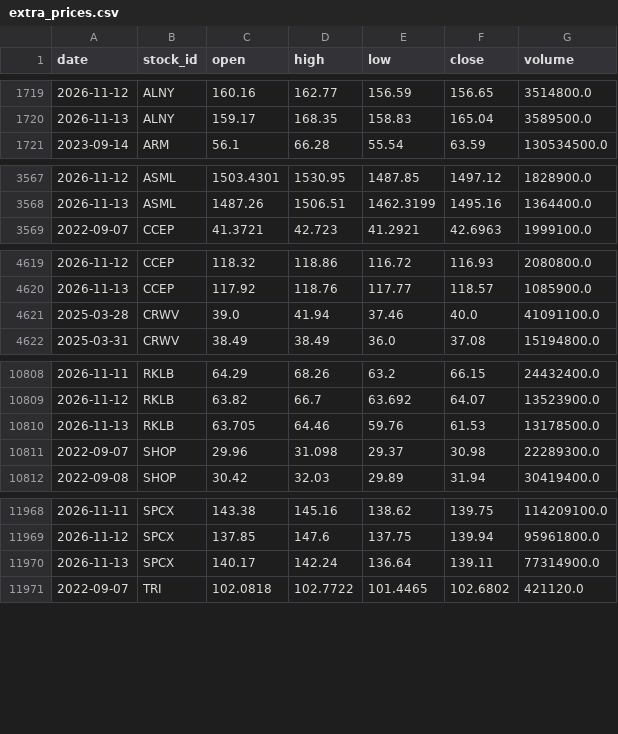
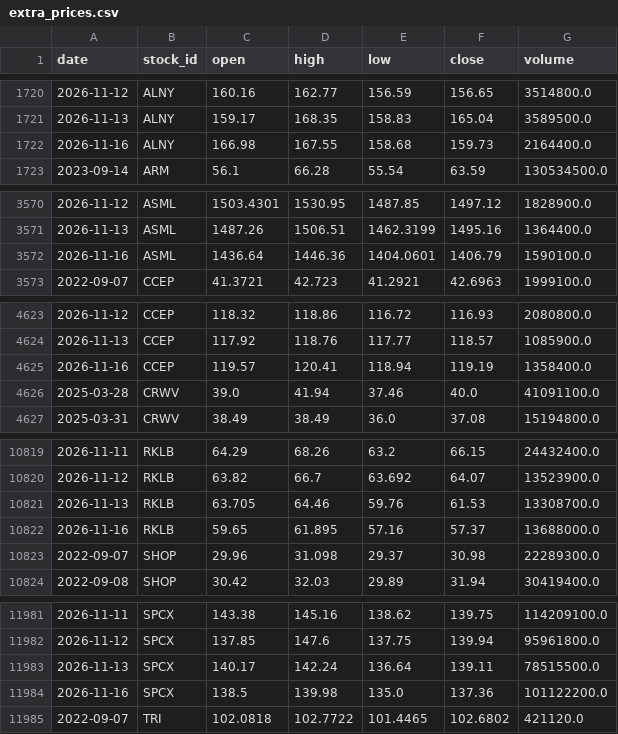
Before and after one commit to LiSh-chen/ForClaude, a CSV file: stock-derby/data/extra_prices.csv, drawn as a sheet; only a part is shown, gaps mark what is left out; the diff covers the shown part only.

```diff
--- a/stock-derby/data/extra_prices.csv
+++ b/stock-derby/data/extra_prices.csv
@@ -1720,2 +1721,3 @@ date,stock_id,open,high,low,close,volume
 2026-11-13,ALNY,159.17,168.35,158.83,165.04,3589500.0
+2026-11-16,ALNY,166.98,167.55,158.68,159.73,2164400.0
 2023-09-14,ARM,56.1,66.28,55.54,63.59,130534500.0
@@ -3568,2 +3571,3 @@ date,stock_id,open,high,low,close,volume
 2026-11-13,ASML,1487.26,1506.51,1462.3199,1495.16,1364400.0
+2026-11-16,ASML,1436.64,1446.36,1404.0601,1406.79,1590100.0
 2022-09-07,CCEP,41.3721,42.723,41.2921,42.6963,1999100.0
@@ -4620,2 +4624,3 @@ date,stock_id,open,high,low,close,volume
 2026-11-13,CCEP,117.92,118.76,117.77,118.57,1085900.0
+2026-11-16,CCEP,119.57,120.41,118.94,119.19,1358400.0
 2025-03-28,CRWV,39.0,41.94,37.46,40.0,41091100.0
@@ -10809,3 +10820,4 @@ date,stock_id,open,high,low,close,volume
 2026-11-12,RKLB,63.82,66.7,63.692,64.07,13523900.0
-2026-11-13,RKLB,63.705,64.46,59.76,61.53,13178500.0
+2026-11-13,RKLB,63.705,64.46,59.76,61.53,13308700.0
+2026-11-16,RKLB,59.65,61.895,57.16,57.37,13688000.0
 2022-09-07,SHOP,29.96,31.098,29.37,30.98,22289300.0
@@ -11969,3 +11982,4 @@ date,stock_id,open,high,low,close,volume
 2026-11-12,SPCX,137.85,147.6,137.75,139.94,95961800.0
-2026-11-13,SPCX,140.17,142.24,136.64,139.11,77314900.0
+2026-11-13,SPCX,140.17,142.24,136.64,139.11,78515500.0
+2026-11-16,SPCX,138.5,139.98,135.0,137.36,101122200.0
 2022-09-07,TRI,102.0818,102.7722,101.4465,102.6802,421120.0
```
Also changed, not shown: 10 added rows and 5 edited cells elsewhere in this file, 2 other files.
